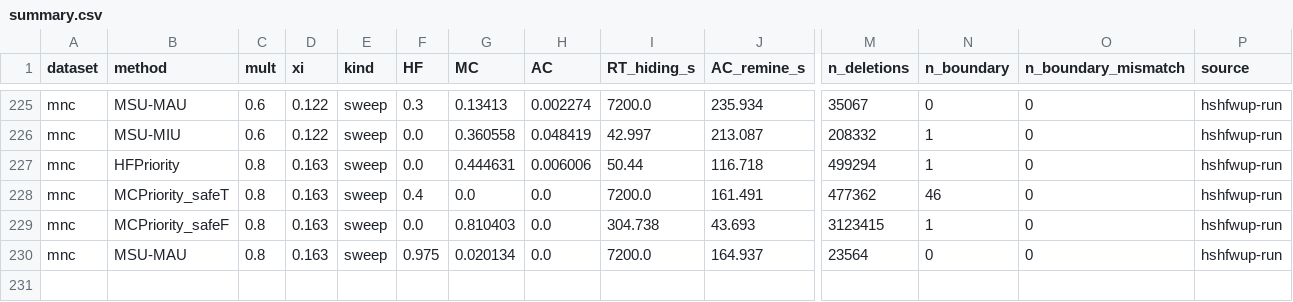
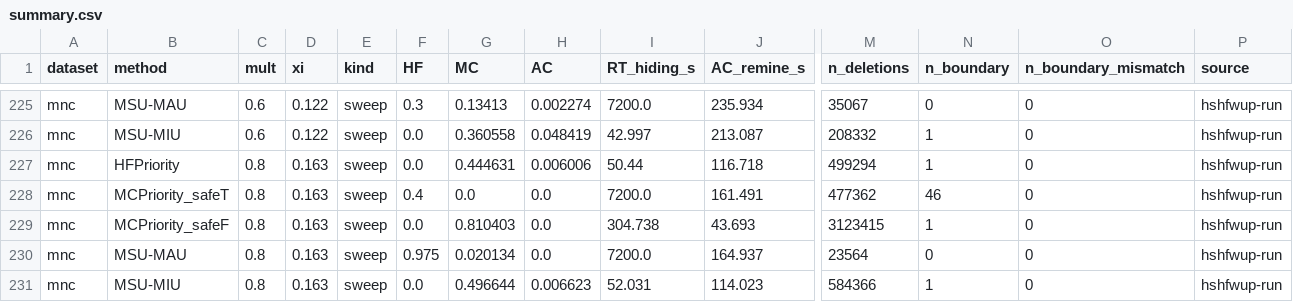
Before and after one commit to TrungDuong83/FWI_hiding_system, a CSV file: results/summary.csv, drawn as a sheet; only a part is shown, gaps mark what is left out; rows hold the shown columns only; the diff names each change by its address in the sheet, - before the commit and + after, or states it on an @@ line.

```diff
--- a/results/summary.csv
+++ b/results/summary.csv
+row 231: mnc | MSU-MIU | 0.8 | 0.163 | sweep | 0.0 | 0.496644 | 0.006623 | 52.031 | 114.023 | 584366 | 1 | 0 | hshfwup-run
```
Also changed, not shown: 2 other files.
